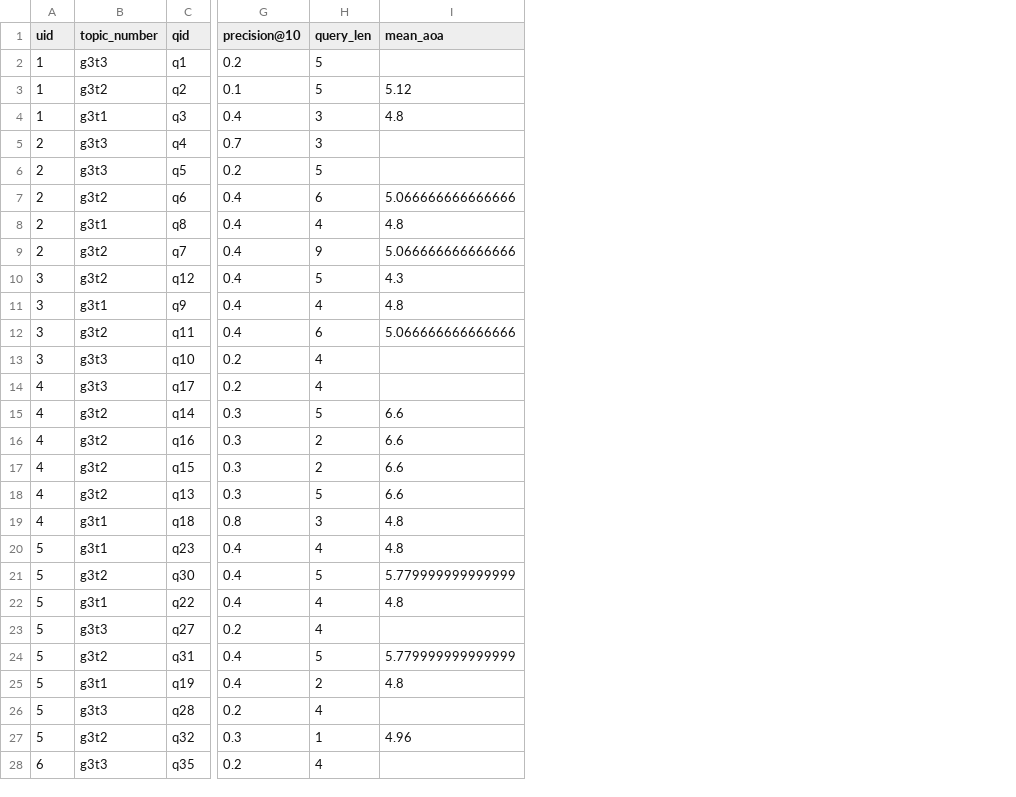
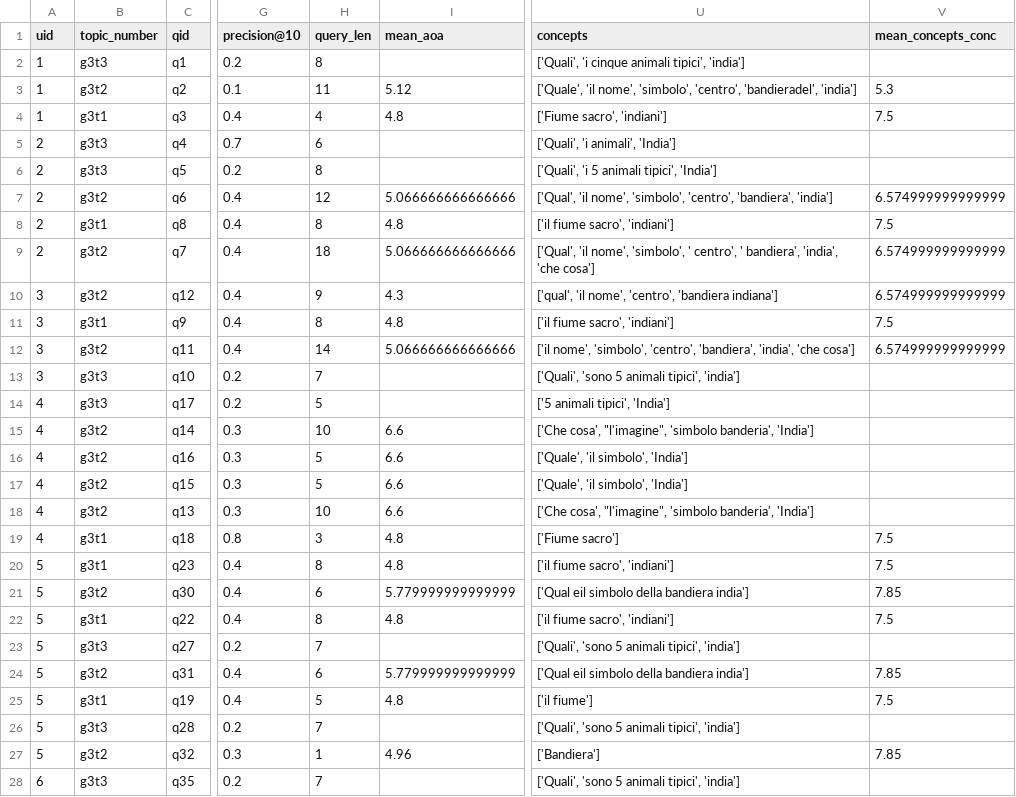
Before and after one commit to SOLandChildren/CHIIR27_LogAnalysis, a CSV file: Data/query_formulation_df.csv, drawn as a sheet; only a part is shown, gaps mark what is left out; the diff covers the shown part only; the diff names each change by its address in the sheet, - before the commit and + after, or states it on an @@ line.

```diff
--- a/Data/query_formulation_df.csv
+++ b/Data/query_formulation_df.csv
+column U (concepts), rows 2-28: ['Quali', 'i cinque animali tipici', 'india'] | ['Quale', 'il nome', 'simbolo', 'centro', 'bandieradel', 'india'] | ['Fiume sacro', 'indiani'] | ['Quali', 'i animali', 'India'] | ['Quali', 'i 5 animali tipici', 'India'] | ['Qual', 'il nome', 'simbolo', 'centro', 'bandiera', 'india'] | ['il fiume sacro', 'indiani'] | ['Qual', 'il nome', 'simbolo', ' centro', ' bandiera', 'india', 'che cosa'] | ['qual', 'il nome', 'centro', 'bandiera indiana'] | ['il fiume sacro', 'indiani'] | ['il nome', 'simbolo', 'centro', 'bandiera', 'india', 'che cosa'] | ['Quali', 'sono 5 animali tipici', 'india'] | ['5 animali tipici', 'India'] | ['Che cosa', "l'imagine", 'simbolo banderia', 'India'] | ['Quale', 'il simbolo', 'India'] | ['Quale', 'il simbolo', 'India'] | ['Che cosa', "l'imagine", 'simbolo banderia', 'India'] | ['Fiume sacro'] | ['il fiume sacro', 'indiani'] | ['Qual eil simbolo della bandiera india'] | ['il fiume sacro', 'indiani'] | ['Quali', 'sono 5 animali tipici', 'india'] | ['Qual eil simbolo della bandiera india'] | ['il fiume'] | ['Quali', 'sono 5 animali tipici', 'india'] | ['Bandiera'] | ['Quali', 'sono 5 animali tipici', 'india']
+column V (mean_concepts_conc), rows 3-27: 5.3 | 7.5 |  |  | 6.574999999999999 | 7.5 | 6.574999999999999 | 6.574999999999999 | 7.5 | 6.574999999999999 |  |  |  |  |  |  | 7.5 | 7.5 | 7.85 | 7.5 |  | 7.85 | 7.5 |  | 7.85
-H2 (query_len): 5
+H2 (query_len): 8
-H3 (query_len): 5
+H3 (query_len): 11
-H4 (query_len): 3
+H4 (query_len): 4
-H5 (query_len): 3
+H5 (query_len): 6
-H6 (query_len): 5
+H6 (query_len): 8
-H7 (query_len): 6
+H7 (query_len): 12
-H8 (query_len): 4
+H8 (query_len): 8
-H9 (query_len): 9
+H9 (query_len): 18
-H10 (query_len): 5
+H10 (query_len): 9
-H11 (query_len): 4
+H11 (query_len): 8
-H12 (query_len): 6
+H12 (query_len): 14
-H13 (query_len): 4
+H13 (query_len): 7
-H14 (query_len): 4
+H14 (query_len): 5
-H15 (query_len): 5
+H15 (query_len): 10
-H16:H17 (query_len): 2
+H16:H17 (query_len): 5
-H18 (query_len): 5
+H18 (query_len): 10
-H20 (query_len): 4
+H20 (query_len): 8
-H21 (query_len): 5
+H21 (query_len): 6
-H22 (query_len): 4
+H22 (query_len): 8
-H23 (query_len): 4
+H23 (query_len): 7
-H24 (query_len): 5
+H24 (query_len): 6
-H25 (query_len): 2
+H25 (query_len): 5
-H26 (query_len): 4
+H26 (query_len): 7
-H28 (query_len): 4
+H28 (query_len): 7
```
Also changed, not shown: 69 edited cells elsewhere in this file, Data/navigation_quality.csv, Results/desc_stats_query_formulation.csv, 15 other files.
